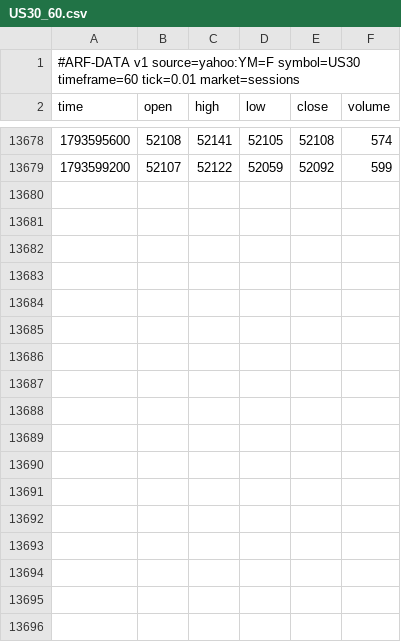
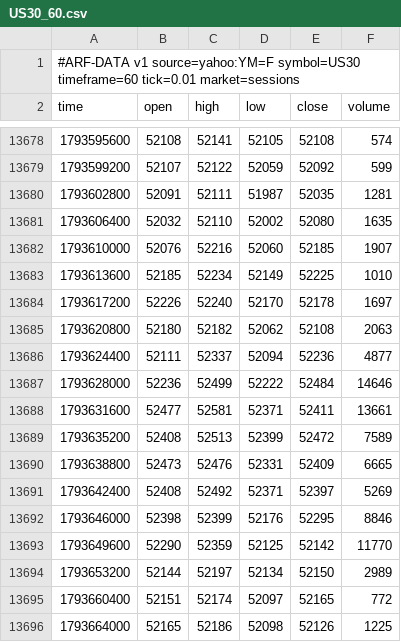
Before and after one commit to Dezmortual/Claude-, a CSV file: arf-os-studio/platform/data/US30_60.csv, drawn as a sheet; only a part is shown, gaps mark what is left out.

```diff
--- a/arf-os-studio/platform/data/US30_60.csv
+++ b/arf-os-studio/platform/data/US30_60.csv
@@ -13679 +13679,18 @@ time,open,high,low,close,volume
 1793599200,52107,52122,52059,52092,599
+1793602800,52091,52111,51987,52035,1281
+1793606400,52032,52110,52002,52080,1635
+1793610000,52076,52216,52060,52185,1907
+1793613600,52185,52234,52149,52225,1010
+1793617200,52226,52240,52170,52178,1697
+1793620800,52180,52182,52062,52108,2063
+1793624400,52111,52337,52094,52236,4877
+1793628000,52236,52499,52222,52484,14646
+1793631600,52477,52581,52371,52411,13661
+1793635200,52408,52513,52399,52472,7589
+1793638800,52473,52476,52331,52409,6665
+1793642400,52408,52492,52371,52397,5269
+1793646000,52398,52399,52176,52295,8846
+1793649600,52290,52359,52125,52142,11770
+1793653200,52144,52197,52134,52150,2989
+1793660400,52151,52174,52097,52165,772
+1793664000,52165,52186,52098,52126,1225
```
Also changed, not shown: arf-os-studio/platform/data/NAS100_60.csv, arf-os-studio/platform/data/SPX500_60.csv, 46 other files.
